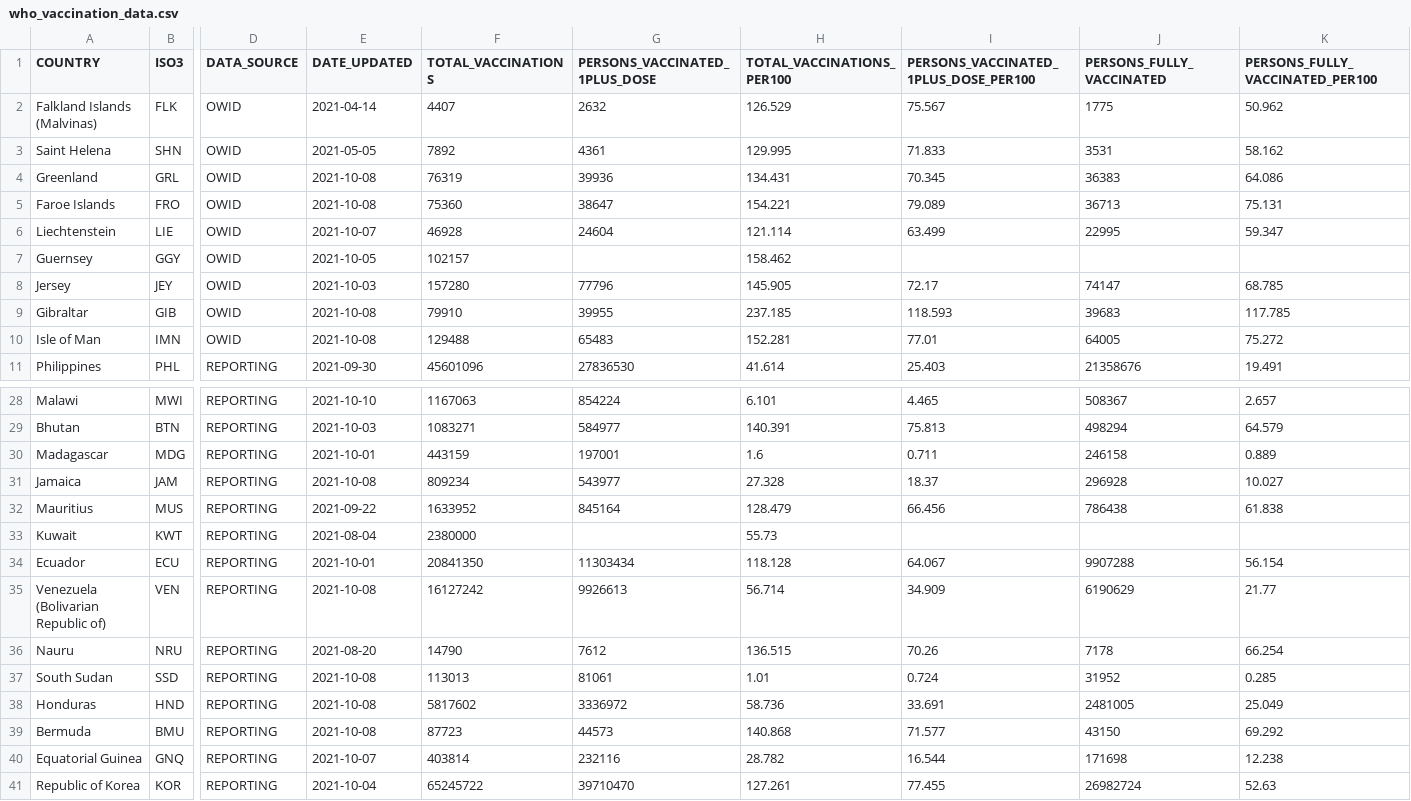
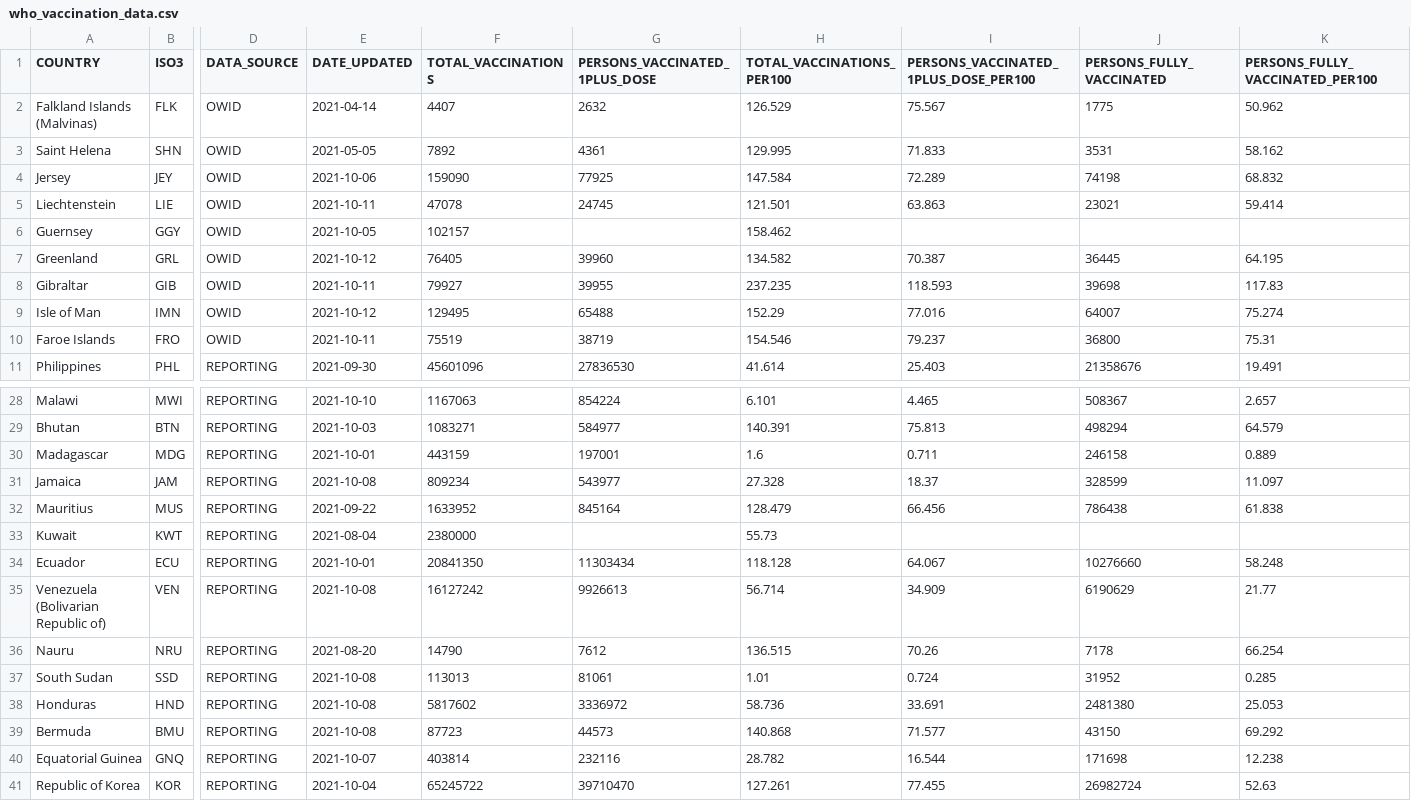
Before and after one commit to IFRCGo/ifrc-covid-dataviz, a CSV file: build/data/who_vaccination_data.csv, drawn as a sheet; only a part is shown, gaps mark what is left out; removed rows and columns are numbered as before the commit, all else as after; rows hold the shown columns only; the diff covers the shown part only; the diff names each change by its address in the sheet, - before the commit and + after, or states it on an @@ line.

Commit message:
Updated with latest data

```diff
--- a/build/data/who_vaccination_data.csv
+++ b/build/data/who_vaccination_data.csv
-row 4: Greenland | GRL | OWID | 2021-10-08 | 76319 | 39936 | 134.431 | 70.345 | 36383 | 64.086
-row 5: Faroe Islands | FRO | OWID | 2021-10-08 | 75360 | 38647 | 154.221 | 79.089 | 36713 | 75.131
+row 4: Jersey | JEY | OWID | 2021-10-06 | 159090 | 77925 | 147.584 | 72.289 | 74198 | 68.832
-E5 (DATE_UPDATED): 2021-10-07
+E5 (DATE_UPDATED): 2021-10-11
-F5 (TOTAL_VACCINATIONS): 46928
+F5 (TOTAL_VACCINATIONS): 47078
-G5 (PERSONS_VACCINATED_1PLUS_DOSE): 24604
+G5 (PERSONS_VACCINATED_1PLUS_DOSE): 24745
-H5 (TOTAL_VACCINATIONS_PER100): 121.114
+H5 (TOTAL_VACCINATIONS_PER100): 121.501
-I5: 63.499
+I5: 63.863
-J5 (PERSONS_FULLY_VACCINATED): 22995
+J5 (PERSONS_FULLY_VACCINATED): 23021
-K5 (PERSONS_FULLY_VACCINATED_PER100): 59.347
+K5 (PERSONS_FULLY_VACCINATED_PER100): 59.414
-row 8: Jersey | JEY | OWID | 2021-10-03 | 157280 | 77796 | 145.905 | 72.17 | 74147 | 68.785
+row 7: Greenland | GRL | OWID | 2021-10-12 | 76405 | 39960 | 134.582 | 70.387 | 36445 | 64.195
-E8 (DATE_UPDATED): 2021-10-08
+E8 (DATE_UPDATED): 2021-10-11
-F8 (TOTAL_VACCINATIONS): 79910
+F8 (TOTAL_VACCINATIONS): 79927
-H8 (TOTAL_VACCINATIONS_PER100): 237.185
+H8 (TOTAL_VACCINATIONS_PER100): 237.235
-J8 (PERSONS_FULLY_VACCINATED): 39683
+J8 (PERSONS_FULLY_VACCINATED): 39698
-K8 (PERSONS_FULLY_VACCINATED_PER100): 117.785
+K8 (PERSONS_FULLY_VACCINATED_PER100): 117.83
-E9 (DATE_UPDATED): 2021-10-08
+E9 (DATE_UPDATED): 2021-10-12
-F9 (TOTAL_VACCINATIONS): 129488
+F9 (TOTAL_VACCINATIONS): 129495
-G9 (PERSONS_VACCINATED_1PLUS_DOSE): 65483
+G9 (PERSONS_VACCINATED_1PLUS_DOSE): 65488
-H9 (TOTAL_VACCINATIONS_PER100): 152.281
+H9 (TOTAL_VACCINATIONS_PER100): 152.29
-I9: 77.01
+I9: 77.016
-J9 (PERSONS_FULLY_VACCINATED): 64005
+J9 (PERSONS_FULLY_VACCINATED): 64007
-K9 (PERSONS_FULLY_VACCINATED_PER100): 75.272
+K9 (PERSONS_FULLY_VACCINATED_PER100): 75.274
+row 10: Faroe Islands | FRO | OWID | 2021-10-11 | 75519 | 38719 | 154.546 | 79.237 | 36800 | 75.31
-J31 (PERSONS_FULLY_VACCINATED): 296928
+J31 (PERSONS_FULLY_VACCINATED): 328599
-K31 (PERSONS_FULLY_VACCINATED_PER100): 10.027
+K31 (PERSONS_FULLY_VACCINATED_PER100): 11.097
-J34 (PERSONS_FULLY_VACCINATED): 9907288
+J34 (PERSONS_FULLY_VACCINATED): 10276660
-K34 (PERSONS_FULLY_VACCINATED_PER100): 56.154
+K34 (PERSONS_FULLY_VACCINATED_PER100): 58.248
-J38 (PERSONS_FULLY_VACCINATED): 2481005
+J38 (PERSONS_FULLY_VACCINATED): 2481380
-K38 (PERSONS_FULLY_VACCINATED_PER100): 25.049
+K38 (PERSONS_FULLY_VACCINATED_PER100): 25.053
```
Also changed, not shown: 30 edited cells elsewhere in this file, public/data/who_vaccination_data.csv.
